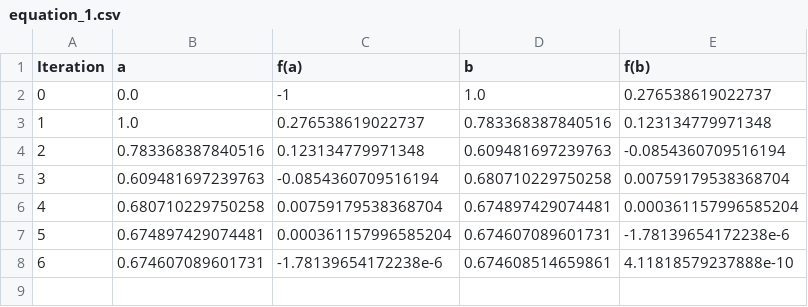
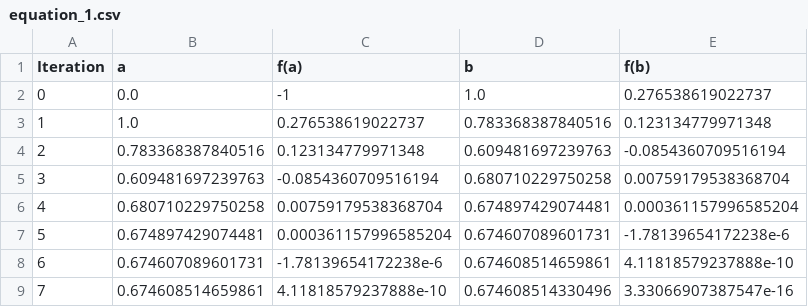
Before and after one commit to igorroc/MeusSemestresUESC, a CSV file: semestre5/analise/metodos/saidas/secante/equation_1.csv, drawn as a sheet; the diff names each change by its address in the sheet, - before the commit and + after, or states it on an @@ line.

```diff
--- a/semestre5/analise/metodos/saidas/secante/equation_1.csv
+++ b/semestre5/analise/metodos/saidas/secante/equation_1.csv
+row 9: 7 | 0.674608514659861 | 4.11818579237888e-10 | 0.674608514330496 | 3.33066907387547e-16
```
Also changed, not shown: semestre5/analise/metodos/saidas/secante/equation_0.csv, 7 other files.
